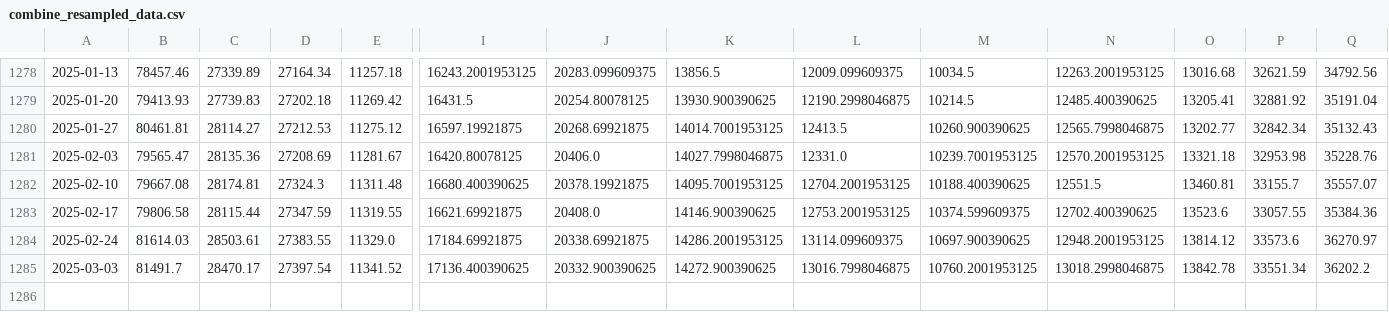
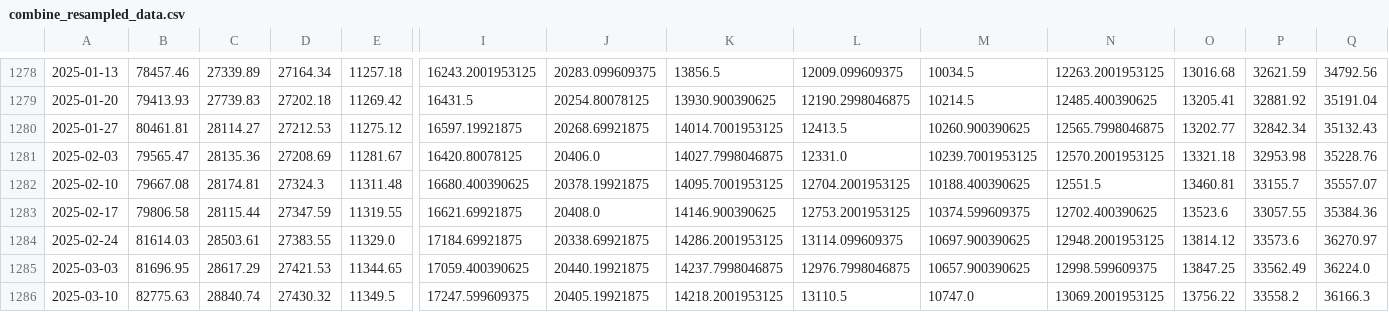
Before and after one commit to huynguyencong/huynguyencong.github.io, a CSV file: assets/data/resampled/W-MON/combine_resampled_data.csv, drawn as a sheet; only a part is shown, gaps mark what is left out; rows hold the shown columns only; the diff covers the shown part only; the diff names each change by its address in the sheet, - before the commit and + after, or states it on an @@ line.

Commit message:
Update funds data

```diff
--- a/assets/data/resampled/W-MON/combine_resampled_data.csv
+++ b/assets/data/resampled/W-MON/combine_resampled_data.csv
-B1285: 81491.7
+B1285: 81696.95
-C1285: 28470.17
+C1285: 28617.29
-D1285: 27397.54
+D1285: 27421.53
-E1285: 11341.52
+E1285: 11344.65
-I1285: 17136.400390625
+I1285: 17059.400390625
-J1285: 20332.900390625
+J1285: 20440.19921875
-K1285: 14272.900390625
+K1285: 14237.7998046875
-L1285: 13016.7998046875
+L1285: 12976.7998046875
-M1285: 10760.2001953125
+M1285: 10657.900390625
-N1285: 13018.2998046875
+N1285: 12998.599609375
-O1285: 13842.78
+O1285: 13847.25
-P1285: 33551.34
+P1285: 33562.49
-Q1285: 36202.2
+Q1285: 36224.0
+row 1286: 2025-03-10 | 82775.63 | 28840.74 | 27430.32 | 11349.5 | 17247.599609375 | 20405.19921875 | 14218.2001953125 | 13110.5 | 10747.0 | 13069.2001953125 | 13756.22 | 33558.2 | 36166.3
```
Also changed, not shown: 18 edited cells elsewhere in this file.
